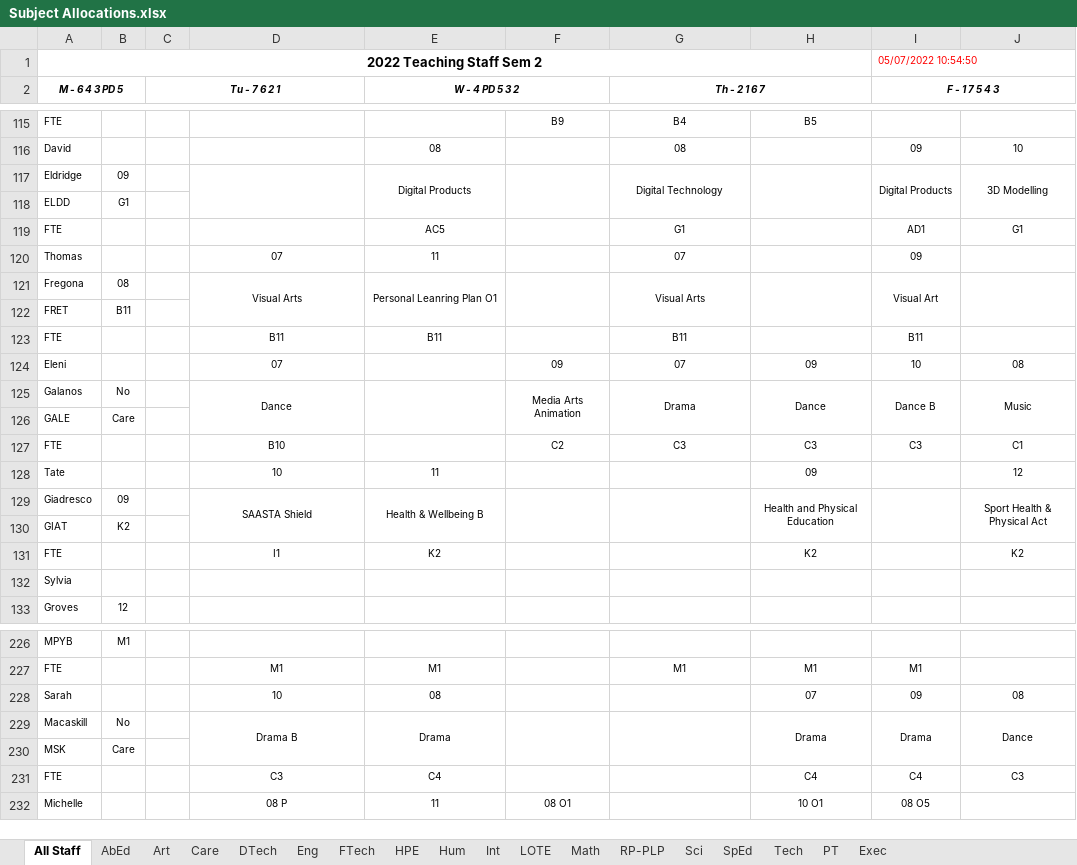
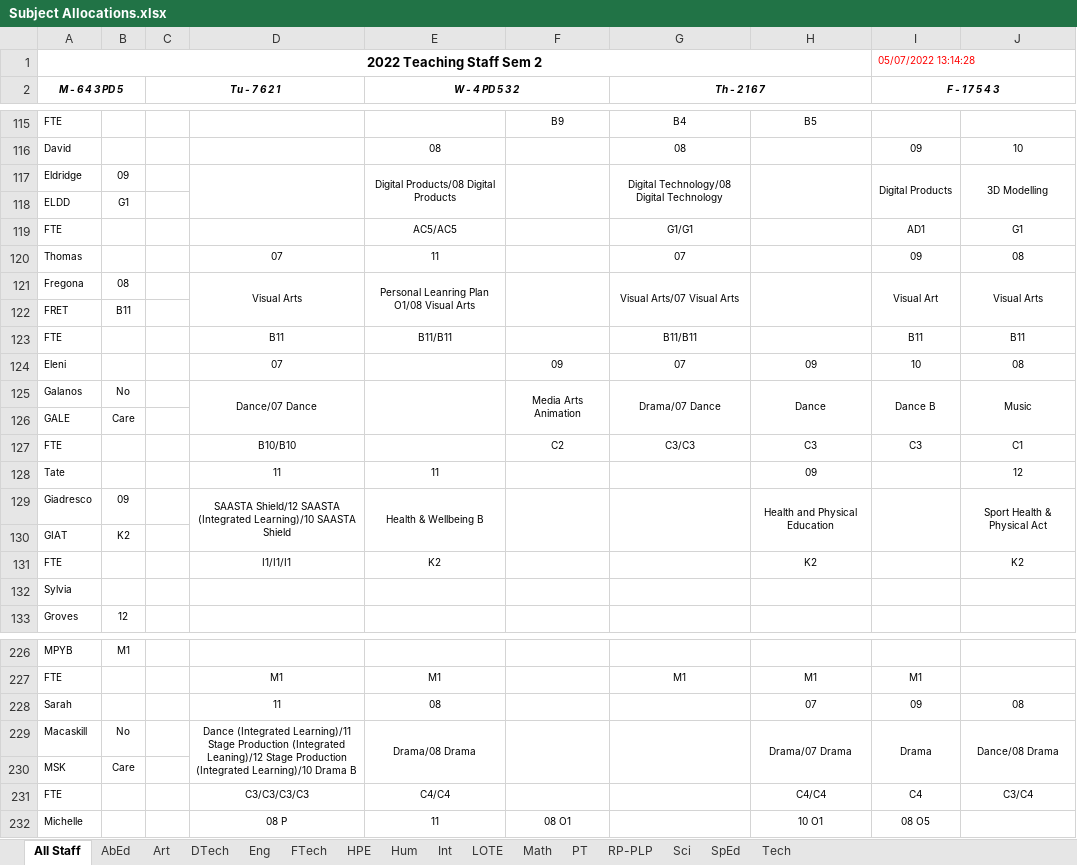
Before and after one commit to MrEldridge22/timetabling, an Excel workbook: Subject Allocations.xlsx, sheet All Staff, drawn as a sheet; only a part is shown, gaps mark what is left out; values as stored, in another font and other column widths than the file's, no borders; the diff covers the shown part only; the diff names each change by its address in the sheet, - before the commit and + after, or states it on an @@ line.

```diff
--- a/Subject Allocations.xlsx (sheet All Staff)
+++ b/Subject Allocations.xlsx (sheet All Staff)
-sheet tab: Care
-sheet tab: Exec
@@ sheet tab order changed: All Staff | AbEd | Art | DTech | Eng | FTech | HPE | Hum | Int | LOTE | Math | PT | RP-PLP | Sci | SpEd | Tech @@
-I1 (F - 1 7 5 4 3): 05/07/2022 10:54:50
+I1 (F - 1 7 5 4 3): 05/07/2022 13:14:28
-E117 (W - 4 PD 5 3 2): Digital Products
+E117 (W - 4 PD 5 3 2): Digital Products/08 Digital Products
-G117 (Th - 2 1 6 7): Digital Technology
+G117 (Th - 2 1 6 7): Digital Technology/08 Digital Technology
-E119 (W - 4 PD 5 3 2): AC5
+E119 (W - 4 PD 5 3 2): AC5/AC5
-G119 (Th - 2 1 6 7): G1
+G119 (Th - 2 1 6 7): G1/G1
-J120: (empty)
+J120: 08
-E121 (W - 4 PD 5 3 2): Personal Leanring Plan O1
+E121 (W - 4 PD 5 3 2): Personal Leanring Plan O1/08 Visual Arts
-G121 (Th - 2 1 6 7): Visual Arts
+G121 (Th - 2 1 6 7): Visual Arts/07 Visual Arts
-J121: (empty)
+J121: Visual Arts
-E123 (W - 4 PD 5 3 2): B11
+E123 (W - 4 PD 5 3 2): B11/B11
-G123 (Th - 2 1 6 7): B11
+G123 (Th - 2 1 6 7): B11/B11
-J123: (empty)
+J123: B11
-D125: Dance
+D125: Dance/07 Dance
-G125 (Th - 2 1 6 7): Drama
+G125 (Th - 2 1 6 7): Drama/07 Dance
-D127: B10
+D127: B10/B10
-G127 (Th - 2 1 6 7): C3
+G127 (Th - 2 1 6 7): C3/C3
-D128: 10
+D128: 11
-D129: SAASTA Shield
+D129: SAASTA Shield/12 SAASTA (Integrated Learning)/10 SAASTA Shield
-D131: I1
+D131: I1/I1/I1
-D228: 10
+D228: 11
-D229: Drama B
+D229: Dance (Integrated Learning)/11 Stage Production (Integrated Leaning)/12 Stage Production (Integrated Learning)/10 Drama B
-E229 (W - 4 PD 5 3 2): Drama
+E229 (W - 4 PD 5 3 2): Drama/08 Drama
-H229: Drama
+H229: Drama/07 Drama
-J229: Dance
+J229: Dance/08 Drama
-D231: C3
+D231: C3/C3/C3/C3
-E231 (W - 4 PD 5 3 2): C4
+E231 (W - 4 PD 5 3 2): C4/C4
-H231: C4
+H231: C4/C4
-J231: C3
+J231: C3/C4
```
Also changed, not shown: 74 edited cells elsewhere in this sheet, sheet Art, sheet Tech, sheet FTech, sheet DTech, sheet Int, sheet SpEd, 9 more sheets, 5 other files.
